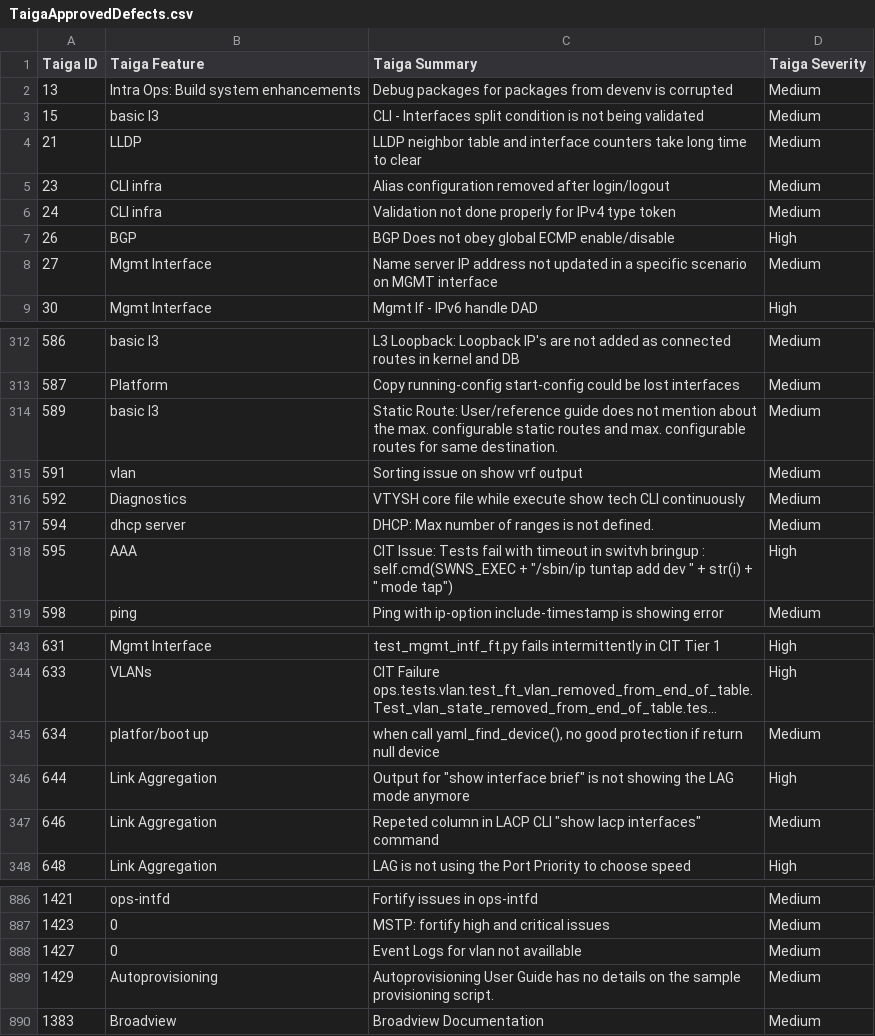
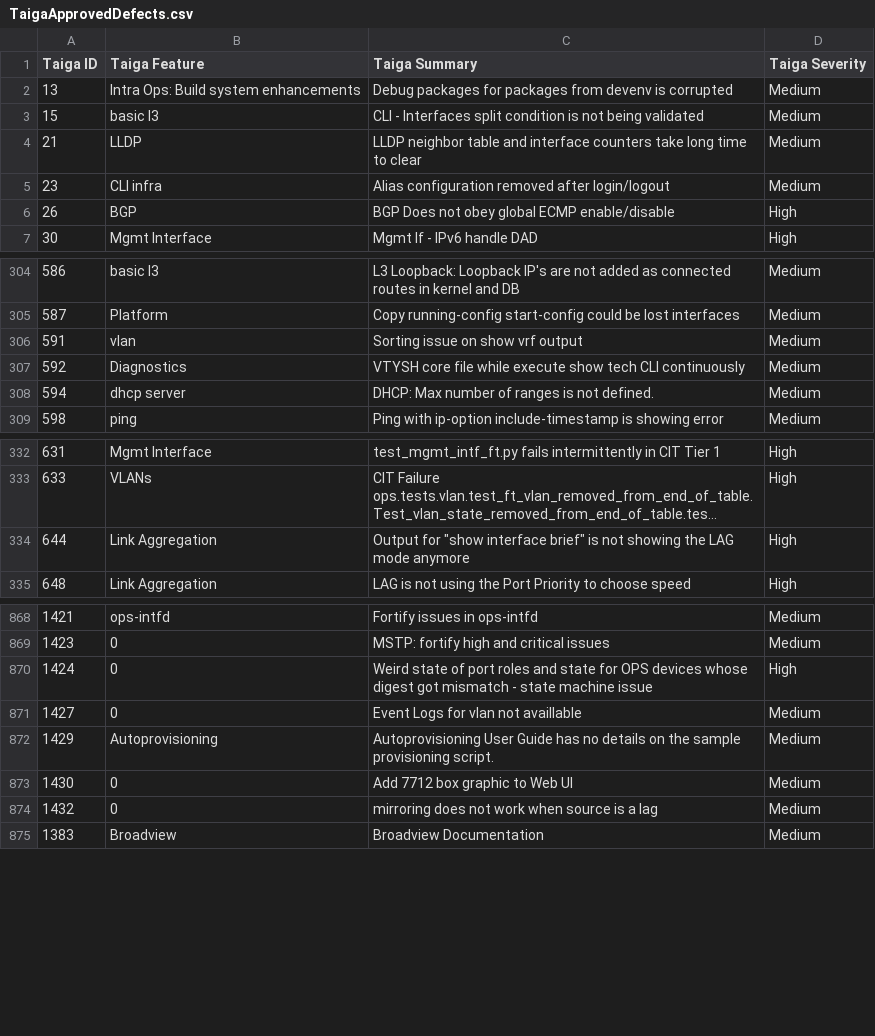
Before and after one commit to OpenSwitchNOS/openswitch-infra-commit-validation, a CSV file: TaigaApprovedDefects.csv, drawn as a sheet; only a part is shown, gaps mark what is left out; long unchanged cells end in …; removed rows and columns are numbered as before the commit, all else as after; the diff covers the shown part only; the diff names each change by its address in the sheet, - before the commit and + after, or states it on an @@ line.

Commit message:
June 17 3:05pm PT
Signed-off-by: Crosser <barbara.crosser@hpe.com>

```diff
--- a/TaigaApprovedDefects.csv
+++ b/TaigaApprovedDefects.csv
-row 6: 24 | CLI infra | Validation not done properly for IPv4 type token | Medium
-row 8: 27 | Mgmt Interface | Name server IP address not updated in a specific scenario on MGMT interface | Medium
-row 314: 589 | basic l3 | Static Route: User/reference guide does not mention about the max. configurable static routes and max. configurable routes for same destination. | Medium
-row 318: 595 | AAA | CIT Issue: Tests fail with timeout in switvh bringup : self.cmd(SWNS_EXEC + "/sbin/ip tuntap add dev " + str(i) + " mode tap") | High
-row 345: 634 | platfor/boot up | when call yaml_find_device(), no good protection if return null device | Medium
-row 347: 646 | Link Aggregation | Repeted column in LACP CLI "show lacp interfaces" command | Medium
+row 870: 1424 | 0 | Weird state of port roles and state for OPS devices whose digest got mismatch - state machine issue | High
+row 873: 1430 | 0 | Add 7712 box graphic to Web UI | Medium
+row 874: 1432 | 0 | mirroring does not work when source is a lag | Medium
```
Also changed, not shown: 4 added rows and 16 removed rows elsewhere in this file.
